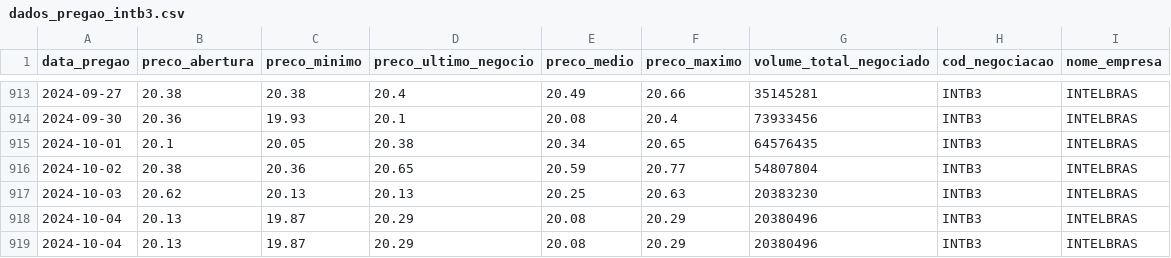
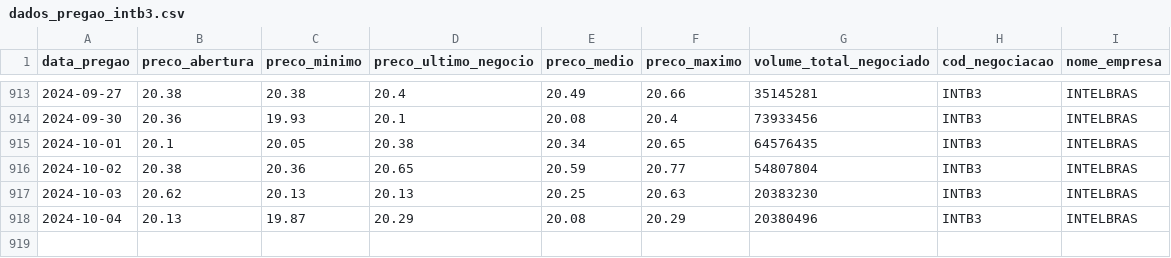
Before and after one commit to Cayros7k/pregao_forecasting, a CSV file: dataset/dados_pregao_intb3.csv, drawn as a sheet; only a part is shown, gaps mark what is left out; the diff names each change by its address in the sheet, - before the commit and + after, or states it on an @@ line.

Commit message:
Update train_models + Delete last line datasets

```diff
--- a/dataset/dados_pregao_intb3.csv
+++ b/dataset/dados_pregao_intb3.csv
-row 919: 2024-10-04 | 20.13 | 19.87 | 20.29 | 20.08 | 20.29 | 20380496 | INTB3 | INTELBRAS
```
Also changed, not shown: dataset/dados_pregao_dotz3.csv, dataset/dados_pregao_lwsa3.csv, 38 other files.
